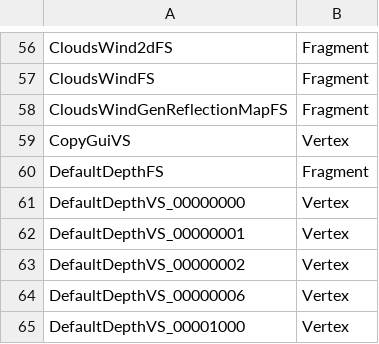
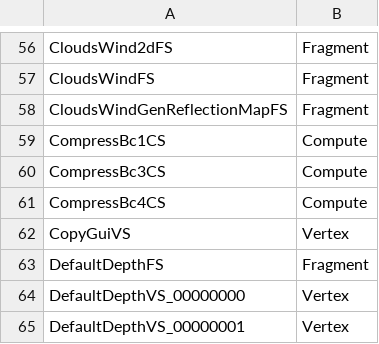
Before and after one commit to regginator/Roblox-Client-Tracker, a CSV file: shaders/shaders_d3d11.csv, drawn as a sheet; only a part is shown, gaps mark what is left out; the shorter side is filled out with more unchanged rows; the diff names each change by its address in the sheet, - before the commit and + after, or states it on an @@ line.

```diff
--- a/shaders/shaders_d3d11.csv
+++ b/shaders/shaders_d3d11.csv
+row 59: CompressBc1CS | Compute
+row 60: CompressBc3CS | Compute
+row 61: CompressBc4CS | Compute
```
Also changed, not shown: RobloxShaderData.csv, rbxPkgManifest.csv, 21 other files.
